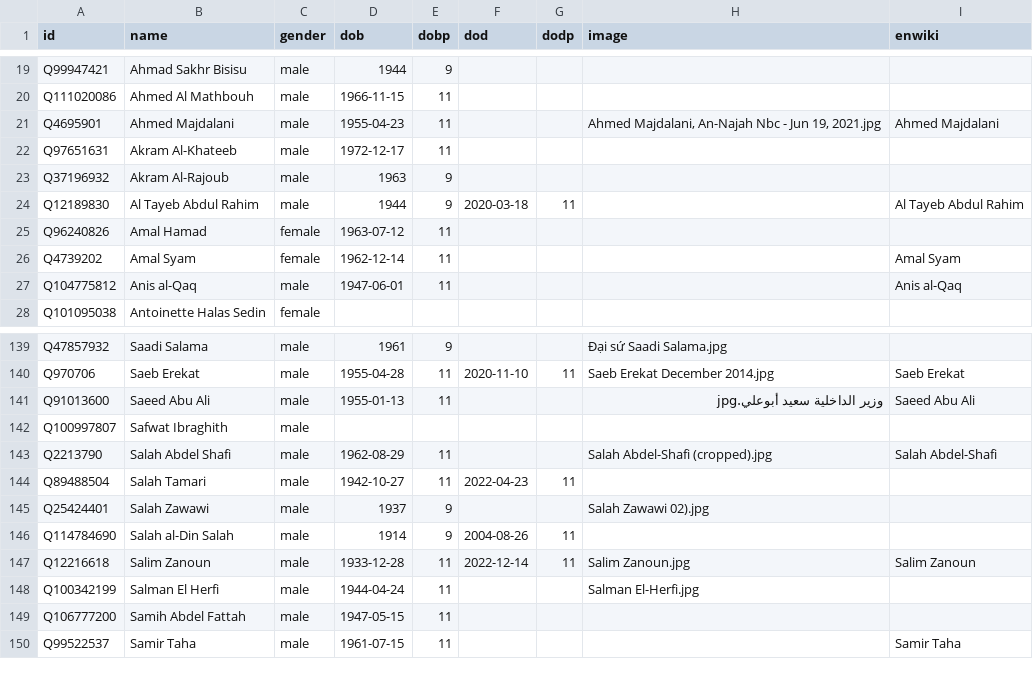
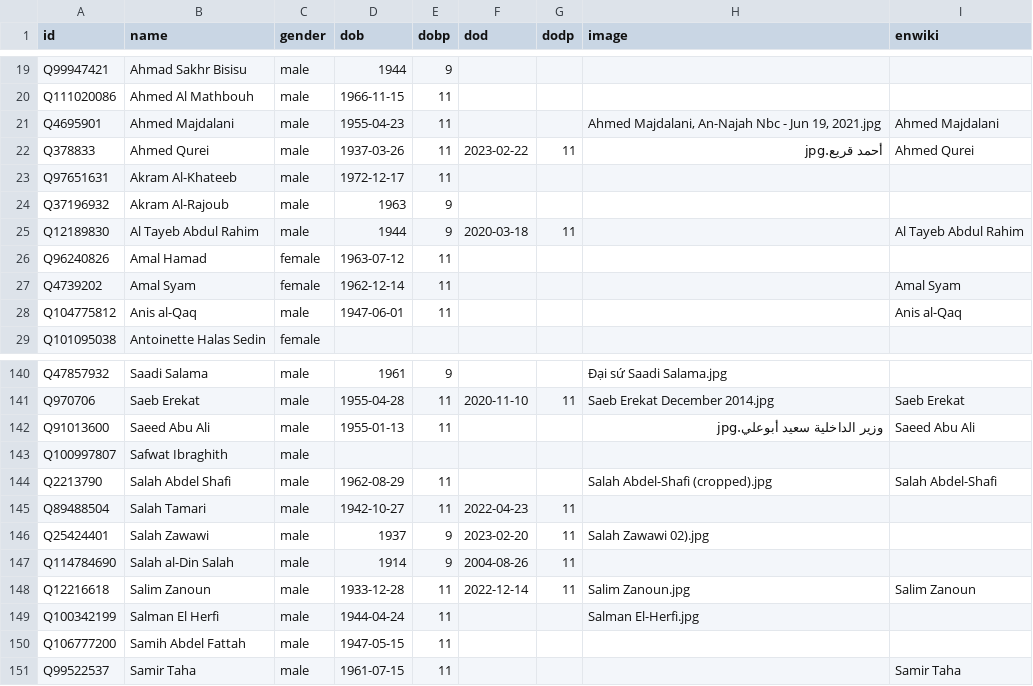
Before and after one commit to every-politician-scrapers/palestine, a CSV file: html/bio.csv, drawn as a sheet; only a part is shown, gaps mark what is left out.

```diff
--- a/html/bio.csv
+++ b/html/bio.csv
@@ -21,2 +21,3 @@ Q111020086,Ahmed Al Mathbouh,male,1966-11-15,11,,,,
 Q4695901,Ahmed Majdalani,male,1955-04-23,11,,,"Ahmed Majdalani, An-Najah Nbc - Jun 19, 2021.jpg",Ahmed Majdalani
+Q378833,Ahmed Qurei,male,1937-03-26,11,2023-02-22,11,أحمد قريع.jpg,Ahmed Qurei
 Q97651631,Akram Al-Khateeb,male,1972-12-17,11,,,,
@@ -144,3 +145,3 @@ Q2213790,Salah Abdel Shafi,male,1962-08-29,11,,,Salah Abdel-Shafi (cropped).jpg,
 Q89488504,Salah Tamari,male,1942-10-27,11,2022-04-23,11,,
-Q25424401,Salah Zawawi,male,1937,9,,,Salah Zawawi 02).jpg,
+Q25424401,Salah Zawawi,male,1937,9,2023-02-20,11,Salah Zawawi 02).jpg,
 Q114784690,Salah al-Din Salah,male,1914,9,2004-08-26,11,,
```
Also changed, not shown: html/family.csv, html/holders21.csv, 3 other files.
